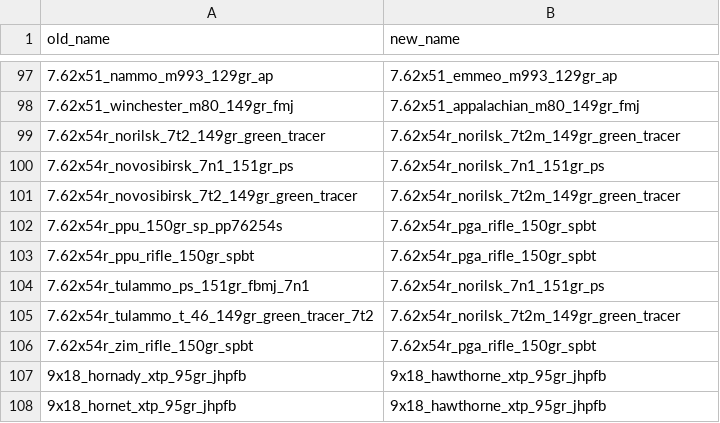
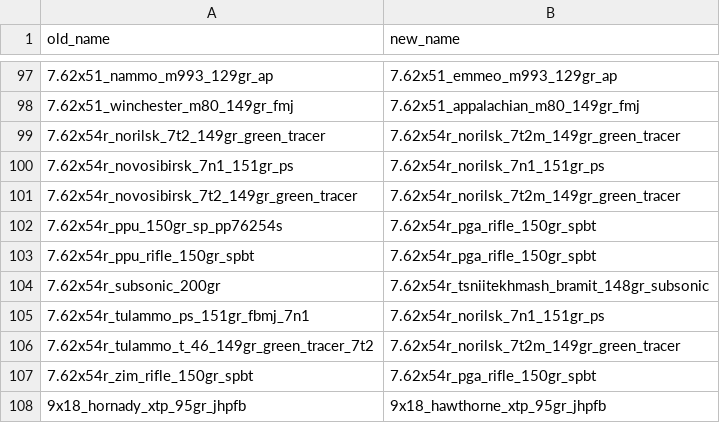
Before and after one commit to johnbachspec/deadline-stat-printer, a CSV file: data/renames.csv, drawn as a sheet; only a part is shown, gaps mark what is left out; the shorter side is filled out with more unchanged rows.

```diff
--- a/data/renames.csv
+++ b/data/renames.csv
@@ -103,2 +103,3 @@ old_name,new_name
 7.62x54r_ppu_rifle_150gr_spbt,7.62x54r_pga_rifle_150gr_spbt
+7.62x54r_subsonic_200gr,7.62x54r_tsniitekhmash_bramit_148gr_subsonic
 7.62x54r_tulammo_ps_151gr_fbmj_7n1,7.62x54r_norilsk_7n1_151gr_ps
```
Also changed, not shown: data/balancing.csv, 2 other files.
